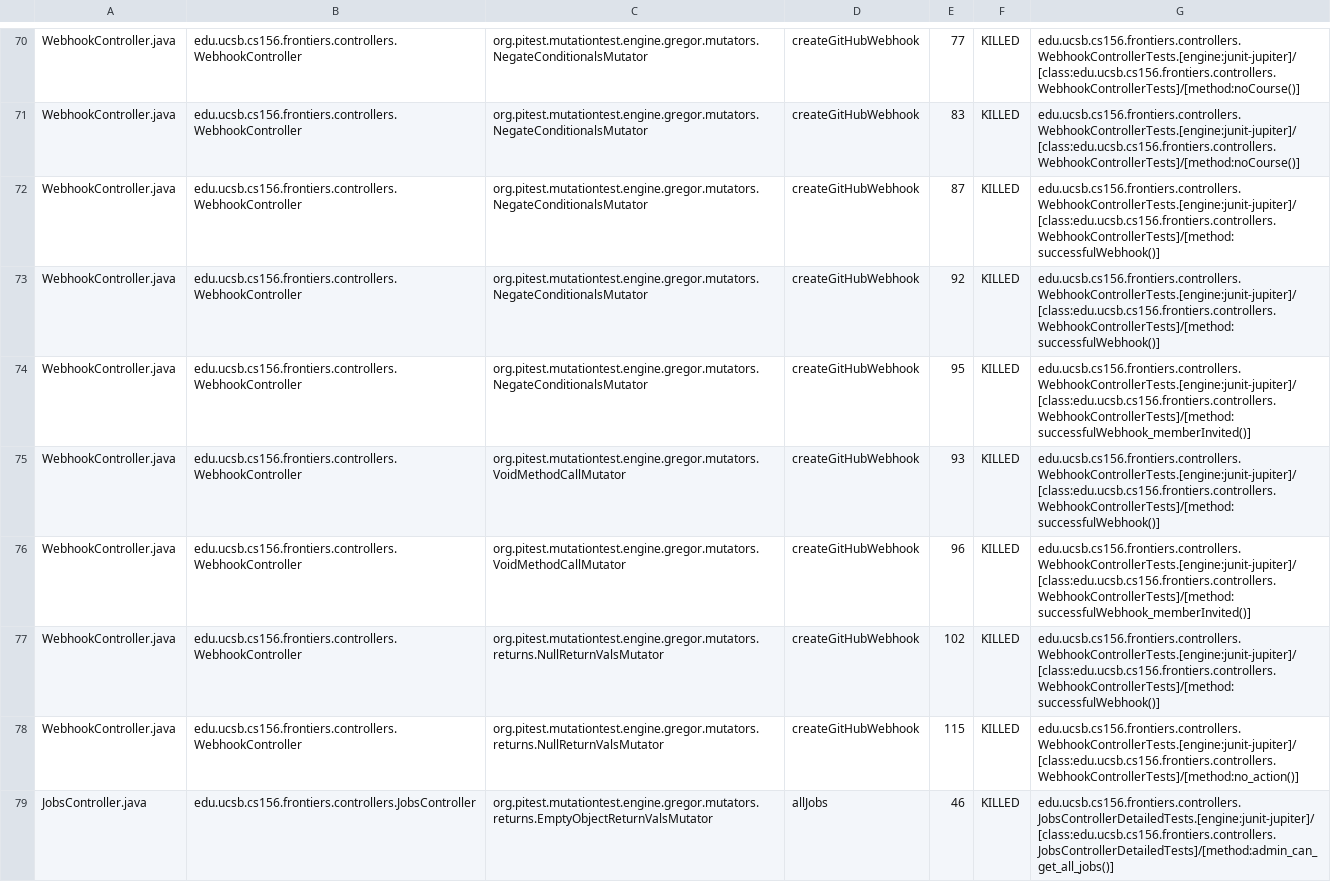
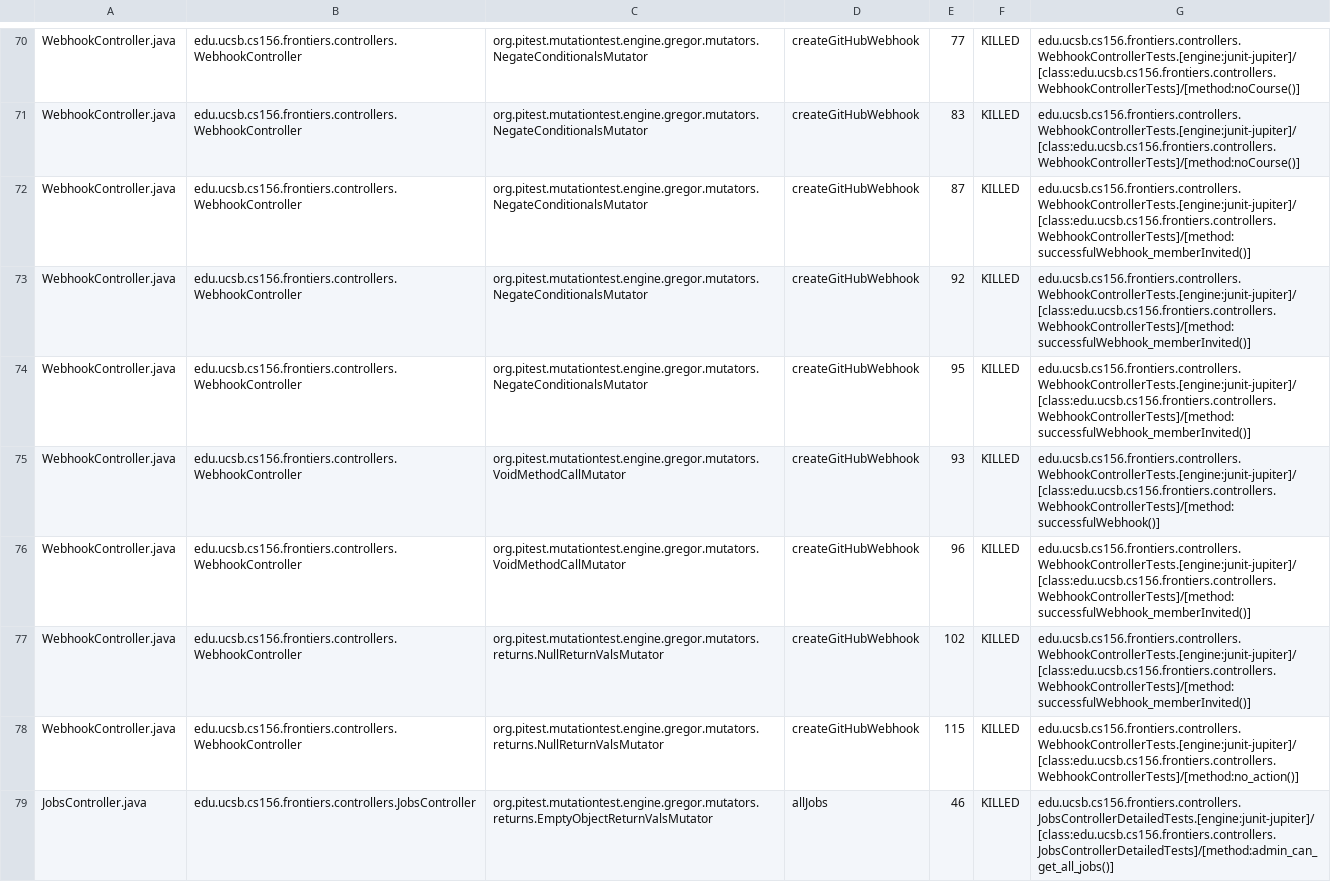
Before and after one commit to ucsb-cs156-s25/proj-frontiers-s25-07, a CSV file: prs/55/pitest/mutations.csv, drawn as a sheet; only a part is shown, gaps mark what is left out; the diff covers the shown part only.

Commit message:
Deploying to gh-pages from @ ucsb-cs156-s25/proj-frontiers-s25-07@6b65478bb3425dfd69e9f7867987a16fd2c50f45 🚀

```diff
--- a/prs/55/pitest/mutations.csv
+++ b/prs/55/pitest/mutations.csv
@@ -71,4 +71,4 @@ WebhookController.java,edu.ucsb.cs156.frontiers.controllers.WebhookController,or
 WebhookController.java,edu.ucsb.cs156.frontiers.controllers.WebhookController,org.pitest.mutationtest.engine.gregor.mutators.NegateConditionalsMutator,createGitHubWebhook,83,KILLED,edu.ucsb.cs156.frontiers.controllers.WebhookControllerTests.[engine:junit-jupiter]/[class:edu.ucsb.cs156.frontiers.controllers.WebhookControllerTests]/[method:noCourse()]
-WebhookController.java,edu.ucsb.cs156.frontiers.controllers.WebhookController,org.pitest.mutationtest.engine.gregor.mutators.NegateConditionalsMutator,createGitHubWebhook,87,KILLED,edu.ucsb.cs156.frontiers.controllers.WebhookControllerTests.[engine:junit-jupiter]/[class:edu.ucsb.cs156.frontiers.controllers.WebhookControllerTests]/[method:successfulWebhook()]
-WebhookController.java,edu.ucsb.cs156.frontiers.controllers.WebhookController,org.pitest.mutationtest.engine.gregor.mutators.NegateConditionalsMutator,createGitHubWebhook,92,KILLED,edu.ucsb.cs156.frontiers.controllers.WebhookControllerTests.[engine:junit-jupiter]/[class:edu.ucsb.cs156.frontiers.controllers.WebhookControllerTests]/[method:successfulWebhook()]
+WebhookController.java,edu.ucsb.cs156.frontiers.controllers.WebhookController,org.pitest.mutationtest.engine.gregor.mutators.NegateConditionalsMutator,createGitHubWebhook,87,KILLED,edu.ucsb.cs156.frontiers.controllers.WebhookControllerTests.[engine:junit-jupiter]/[class:edu.ucsb.cs156.frontiers.controllers.WebhookControllerTests]/[method:successfulWebhook_memberInvited()]
+WebhookController.java,edu.ucsb.cs156.frontiers.controllers.WebhookController,org.pitest.mutationtest.engine.gregor.mutators.NegateConditionalsMutator,createGitHubWebhook,92,KILLED,edu.ucsb.cs156.frontiers.controllers.WebhookControllerTests.[engine:junit-jupiter]/[class:edu.ucsb.cs156.frontiers.controllers.WebhookControllerTests]/[method:successfulWebhook_memberInvited()]
 WebhookController.java,edu.ucsb.cs156.frontiers.controllers.WebhookController,org.pitest.mutationtest.engine.gregor.mutators.NegateConditionalsMutator,createGitHubWebhook,95,KILLED,edu.ucsb.cs156.frontiers.controllers.WebhookControllerTests.[engine:junit-jupiter]/[class:edu.ucsb.cs156.frontiers.controllers.WebhookControllerTests]/[method:successfulWebhook_memberInvited()]
@@ -76,3 +76,3 @@ WebhookController.java,edu.ucsb.cs156.frontiers.controllers.WebhookController,or
 WebhookController.java,edu.ucsb.cs156.frontiers.controllers.WebhookController,org.pitest.mutationtest.engine.gregor.mutators.VoidMethodCallMutator,createGitHubWebhook,96,KILLED,edu.ucsb.cs156.frontiers.controllers.WebhookControllerTests.[engine:junit-jupiter]/[class:edu.ucsb.cs156.frontiers.controllers.WebhookControllerTests]/[method:successfulWebhook_memberInvited()]
-WebhookController.java,edu.ucsb.cs156.frontiers.controllers.WebhookController,org.pitest.mutationtest.engine.gregor.mutators.returns.NullReturnValsMutator,createGitHubWebhook,102,KILLED,edu.ucsb.cs156.frontiers.controllers.WebhookControllerTests.[engine:junit-jupiter]/[class:edu.ucsb.cs156.frontiers.controllers.WebhookControllerTests]/[method:successfulWebhook()]
+WebhookController.java,edu.ucsb.cs156.frontiers.controllers.WebhookController,org.pitest.mutationtest.engine.gregor.mutators.returns.NullReturnValsMutator,createGitHubWebhook,102,KILLED,edu.ucsb.cs156.frontiers.controllers.WebhookControllerTests.[engine:junit-jupiter]/[class:edu.ucsb.cs156.frontiers.controllers.WebhookControllerTests]/[method:successfulWebhook_memberInvited()]
 WebhookController.java,edu.ucsb.cs156.frontiers.controllers.WebhookController,org.pitest.mutationtest.engine.gregor.mutators.returns.NullReturnValsMutator,createGitHubWebhook,115,KILLED,edu.ucsb.cs156.frontiers.controllers.WebhookControllerTests.[engine:junit-jupiter]/[class:edu.ucsb.cs156.frontiers.controllers.WebhookControllerTests]/[method:no_action()]
```
Also changed, not shown: 16 edited cells elsewhere in this file, 29 other files.
